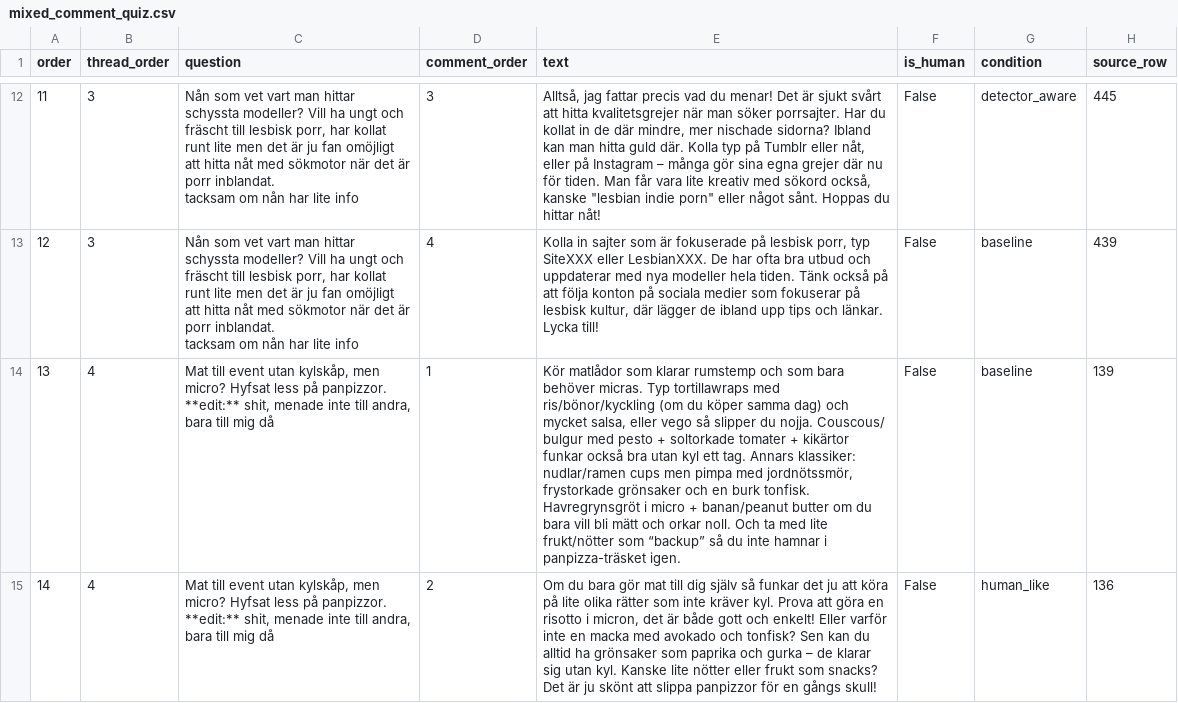
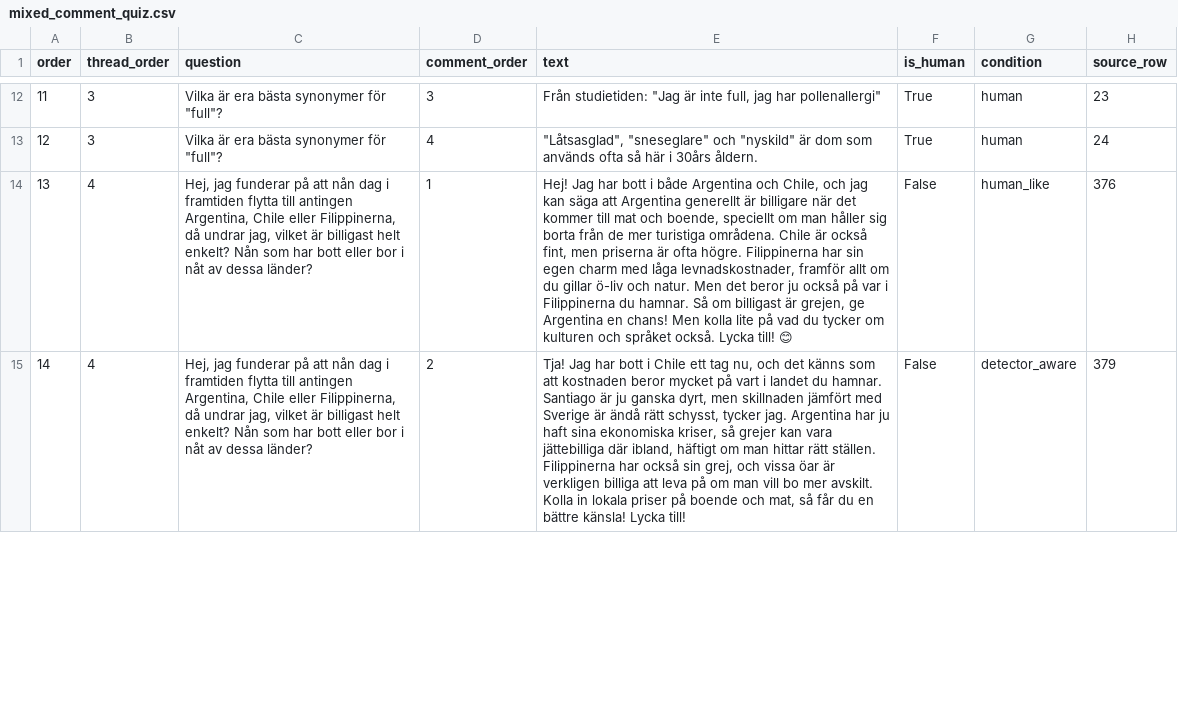
Before and after one commit to ginawelsh/masters_thesis, a CSV file: src/3_ai_detection_scripts/mixed_comment_quiz.csv, drawn as a sheet; only a part is shown, gaps mark what is left out; ↵ is a line break in a cell; the diff covers the shown part only; the diff names each change by its address in the sheet, - before the commit and + after, or states it on an @@ line.

```diff
--- a/src/3_ai_detection_scripts/mixed_comment_quiz.csv
+++ b/src/3_ai_detection_scripts/mixed_comment_quiz.csv
-C12:C13 (question): Nån som vet vart man hittar schyssta modeller? Vill ha ungt och fräscht till lesbisk porr, har kollat runt lite men det är ju fan omöjligt att hitta nåt med sökmotor när det är porr inblandat. ↵ tacksam om nån har lite info
+C12:C13 (question): Vilka är era bästa synonymer för "full"?
-E12 (text): Alltså, jag fattar precis vad du menar! Det är sjukt svårt att hitta kvalitetsgrejer när man söker porrsajter. Har du kollat in de där mindre, mer nischade sidorna? Ibland kan man hitta guld där. Kolla typ på Tumblr eller nåt, eller på Instagram – många gör sina egna grejer där nu för tiden. Man får vara lite kreativ med sökord också, kanske "lesbian indie porn" eller något sånt. Hoppas du hittar nåt!
+E12 (text): Från studietiden: "Jag är inte full, jag har pollenallergi"
-F12:F13 (is_human): False
+F12:F13 (is_human): True
-G12 (condition): detector_aware
+G12 (condition): human
-H12 (source_row): 445
+H12 (source_row): 23
-E13 (text): Kolla in sajter som är fokuserade på lesbisk porr, typ SiteXXX eller LesbianXXX. De har ofta bra utbud och uppdaterar med nya modeller hela tiden. Tänk också på att följa konton på sociala medier som fokuserar på lesbisk kultur, där lägger de ibland upp tips och länkar. Lycka till!
+E13 (text): "Låtsasglad", "sneseglare" och "nyskild" är dom som används ofta så här i 30års åldern.
-G13 (condition): baseline
+G13 (condition): human
-H13 (source_row): 439
+H13 (source_row): 24
-C14:C15 (question): Mat till event utan kylskåp, men micro? Hyfsat less på panpizzor. **edit:** shit, menade inte till andra, bara till mig då
+C14:C15 (question): Hej, jag funderar på att nån dag i framtiden flytta till antingen Argentina, Chile eller Filippinerna, då undrar jag, vilket är billigast helt enkelt? Nån som har bott eller bor i nåt av dessa länder?
-E14 (text): Kör matlådor som klarar rumstemp och som bara behöver micras. Typ tortillawraps med ris/bönor/kyckling (om du köper samma dag) och mycket salsa, eller vego så slipper du nojja. Couscous/ bulgur med pesto + soltorkade tomater + kikärtor funkar också bra utan kyl ett tag. Annars klassiker: nudlar/ramen cups men pimpa med jordnötssmör, frystorkade grönsaker och en burk tonfisk. Havregrynsgröt i micro + banan/peanut butter om du bara vill bli mätt och orkar noll. Och ta med lite frukt/nötter som “backup” så du inte hamnar i panpizza-träsket igen.
+E14 (text): Hej! Jag har bott i både Argentina och Chile, och jag kan säga att Argentina generellt är billigare när det kommer till mat och boende, speciellt om man håller sig borta från de mer turistiga områdena. Chile är också fint, men priserna är ofta högre. Filippinerna har sin egen charm med låga levnadskostnader, framför allt om du gillar ö-liv och natur. Men det beror ju också på var i Filippinerna du hamnar. Så om billigast är grejen, ge Argentina en chans! Men kolla lite på vad du tycker om kulturen och språket också. Lycka till! 😊
-G14 (condition): baseline
+G14 (condition): human_like
-H14 (source_row): 139
+H14 (source_row): 376
-E15 (text): Om du bara gör mat till dig själv så funkar det ju att köra på lite olika rätter som inte kräver kyl. Prova att göra en risotto i micron, det är både gott och enkelt! Eller varför inte en macka med avokado och tonfisk? Sen kan du alltid ha grönsaker som paprika och gurka – de klarar sig utan kyl. Kanske lite nötter eller frukt som snacks? Det är ju skönt att slippa panpizzor för en gångs skull!
+E15 (text): Tja! Jag har bott i Chile ett tag nu, och det känns som att kostnaden beror mycket på vart i landet du hamnar. Santiago är ju ganska dyrt, men skillnaden jämfört med Sverige är ändå rätt schysst, tycker jag. Argentina har ju haft sina ekonomiska kriser, så grejer kan vara jättebilliga där ibland, häftigt om man hittar rätt ställen. Filippinerna har också sin grej, och vissa öar är verkligen billiga att leva på om man vill bo mer avskilt. Kolla in lokala priser på boende och mat, så får du en bättre känsla! Lycka till!
-G15 (condition): human_like
+G15 (condition): detector_aware
-H15 (source_row): 136
+H15 (source_row): 379
```
Also changed, not shown: 137 edited cells elsewhere in this file, 1 other file.
